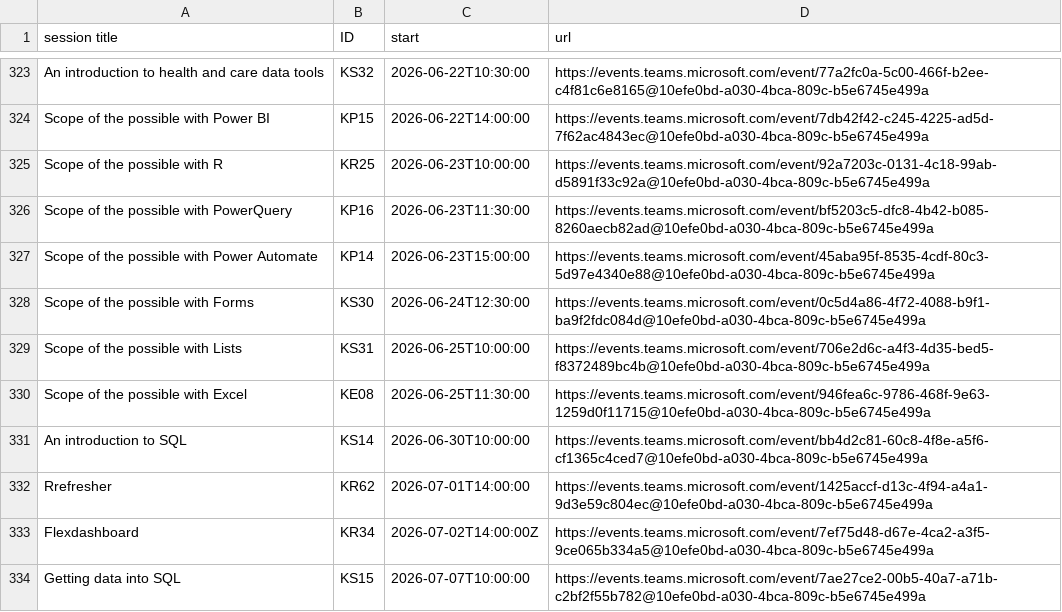
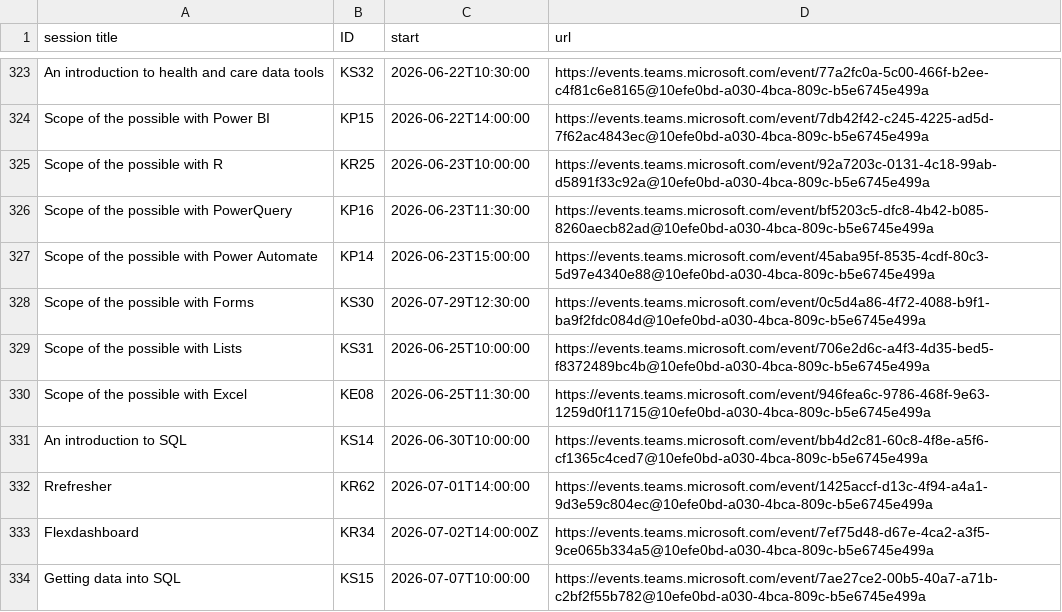
Before and after one commit to NES-DEW/KIND-training, a CSV file: data/training_schedule.csv, drawn as a sheet; only a part is shown, gaps mark what is left out.

```diff
--- a/data/training_schedule.csv
+++ b/data/training_schedule.csv
@@ -327,3 +327,3 @@ Scope of the possible with PowerQuery,KP16,2026-06-23T11:30:00,https://events.te
 Scope of the possible with Power Automate,KP14,2026-06-23T15:00:00,https://events.teams.microsoft.com/event/45aba95f-8535-4cdf-80c3-5d97e4340e88@10efe0bd-a030-4bca-809c-b5e6745e499a
-Scope of the possible with Forms,KS30,2026-06-24T12:30:00,https://events.teams.microsoft.com/event/0c5d4a86-4f72-4088-b9f1-ba9f2fdc084d@10efe0bd-a030-4bca-809c-b5e6745e499a
+Scope of the possible with Forms,KS30,2026-07-29T12:30:00,https://events.teams.microsoft.com/event/0c5d4a86-4f72-4088-b9f1-ba9f2fdc084d@10efe0bd-a030-4bca-809c-b5e6745e499a
 Scope of the possible with Lists,KS31,2026-06-25T10:00:00,https://events.teams.microsoft.com/event/706e2d6c-a4f3-4d35-bed5-f8372489bc4b@10efe0bd-a030-4bca-809c-b5e6745e499a
```
Also changed, not shown: 9 other files.
